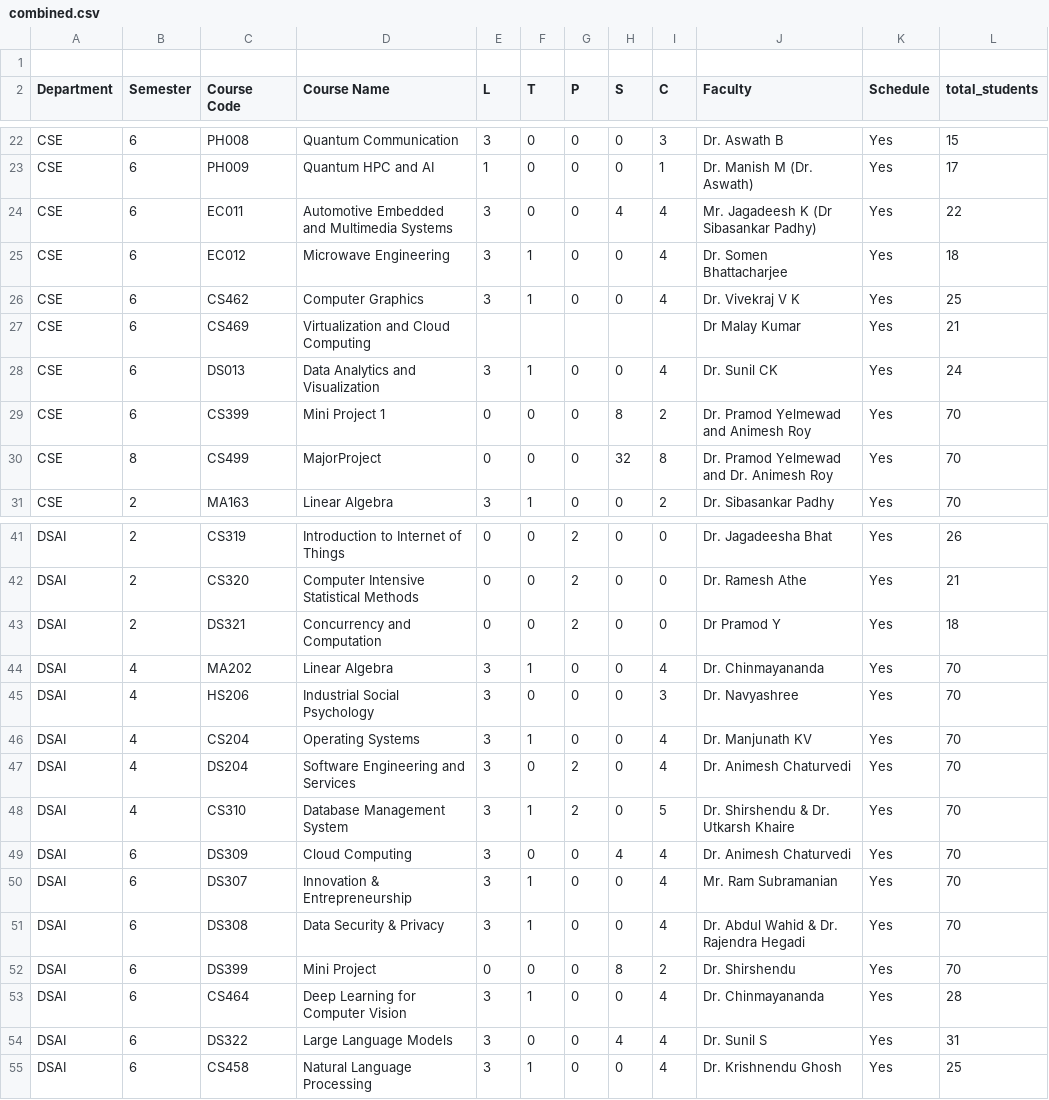
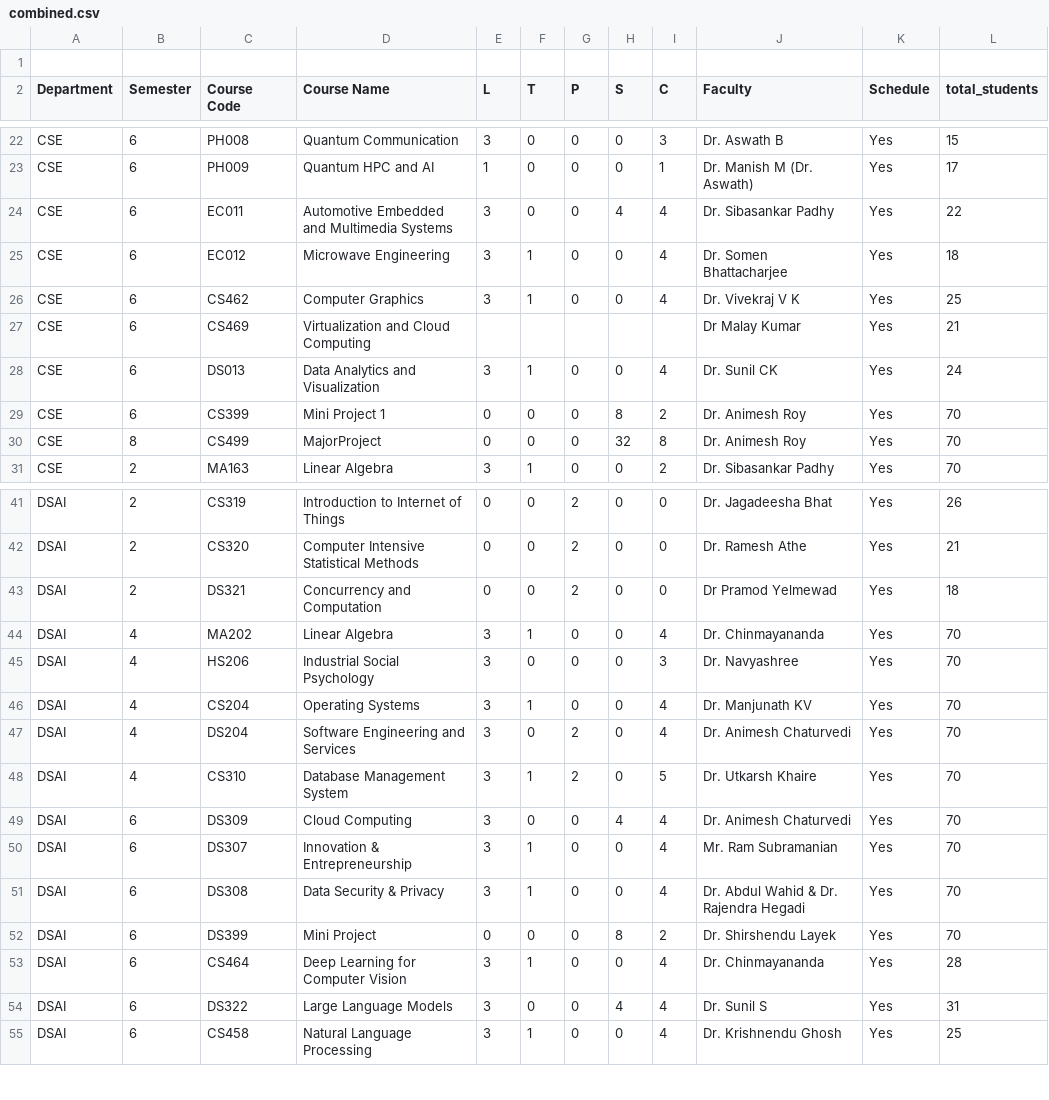
Before and after one commit to FuriousYETI/Automatic-Time-Table-Generation-Hello-World-, a CSV file: inputs/combined.csv, drawn as a sheet; only a part is shown, gaps mark what is left out; the diff covers the shown part only.

```diff
--- a/inputs/combined.csv
+++ b/inputs/combined.csv
@@ -23,3 +23,3 @@ CSE,6,PH008,Quantum Communication,3,0,0,0,3,Dr. Aswath B,Yes,15
 CSE,6,PH009,Quantum HPC and AI,1,0,0,0,1,Dr. Manish M (Dr. Aswath),Yes,17
-CSE,6,EC011,Automotive Embedded and Multimedia Systems,3,0,0,4,4,Mr. Jagadeesh K (Dr Sibasankar Padhy),Yes,22
+CSE,6,EC011,Automotive Embedded and Multimedia Systems,3,0,0,4,4,Dr. Sibasankar Padhy,Yes,22
 CSE,6,EC012,Microwave Engineering,3,1,0,0,4,Dr. Somen Bhattacharjee,Yes,18
@@ -28,4 +28,4 @@ CSE,6,CS469,Virtualization and Cloud Computing,,,,,,Dr Malay Kumar,Yes,21
 CSE,6,DS013,Data Analytics and Visualization,3,1,0,0,4,Dr. Sunil CK,Yes,24
-CSE,6,CS399,Mini Project 1,0,0,0,8,2,Dr. Pramod Yelmewad and Animesh Roy,Yes,70
-CSE,8,CS499,MajorProject,0,0,0,32,8,Dr. Pramod Yelmewad and Dr. Animesh Roy,Yes,70
+CSE,6,CS399,Mini Project 1,0,0,0,8,2,Dr. Animesh Roy,Yes,70
+CSE,8,CS499,MajorProject,0,0,0,32,8,Dr. Animesh Roy,Yes,70
 CSE,2,MA163,Linear Algebra,3,1,0,0,2,Dr. Sibasankar Padhy,Yes,70
@@ -42,3 +42,3 @@ DSAI,2,CS319,Introduction to Internet of Things,0,0,2,0,0,Dr. Jagadeesha Bhat,Ye
 DSAI,2,CS320,Computer Intensive Statistical Methods,0,0,2,0,0,Dr. Ramesh Athe,Yes,21
-DSAI,2,DS321,Concurrency and Computation,0,0,2,0,0,Dr Pramod Y,Yes,18
+DSAI,2,DS321,Concurrency and Computation,0,0,2,0,0,Dr Pramod Yelmewad,Yes,18
 DSAI,4,MA202,Linear Algebra,3,1,0,0,4,Dr. Chinmayananda,Yes,70
@@ -47,3 +47,3 @@ DSAI,4,CS204,Operating Systems,3,1,0,0,4,Dr. Manjunath KV,Yes,70
 DSAI,4,DS204,Software Engineering and Services,3,0,2,0,4,Dr. Animesh Chaturvedi,Yes,70
-DSAI,4,CS310,Database Management System,3,1,2,0,5,Dr. Shirshendu & Dr. Utkarsh Khaire,Yes,70
+DSAI,4,CS310,Database Management System,3,1,2,0,5,Dr. Utkarsh Khaire,Yes,70
 DSAI,6,DS309,Cloud Computing,3,0,0,4,4,Dr. Animesh Chaturvedi,Yes,70
@@ -51,3 +51,3 @@ DSAI,6,DS307,Innovation & Entrepreneurship,3,1,0,0,4,Mr. Ram Subramanian,Yes,70
 DSAI,6,DS308,Data Security & Privacy,3,1,0,0,4,Dr. Abdul Wahid & Dr. Rajendra Hegadi,Yes,70
-DSAI,6,DS399,Mini Project,0,0,0,8,2,Dr. Shirshendu,Yes,70
+DSAI,6,DS399,Mini Project,0,0,0,8,2,Dr. Shirshendu Layek,Yes,70
 DSAI,6,CS464,Deep Learning for Computer Vision,3,1,0,0,4,Dr. Chinmayananda,Yes,28
```
Also changed, not shown: 7 edited cells elsewhere in this file.
